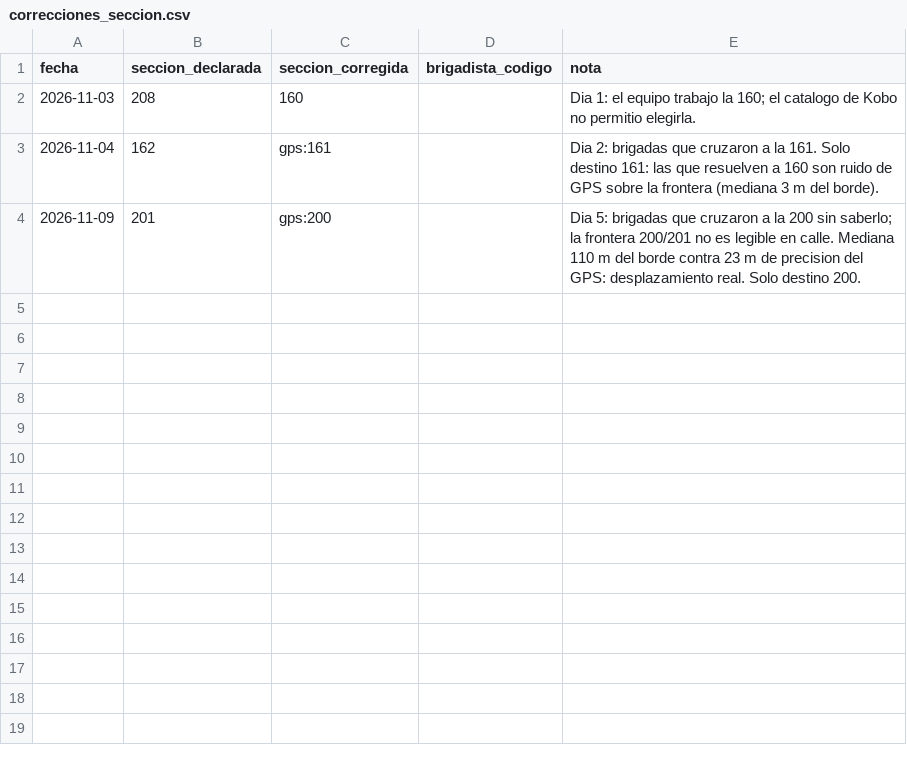
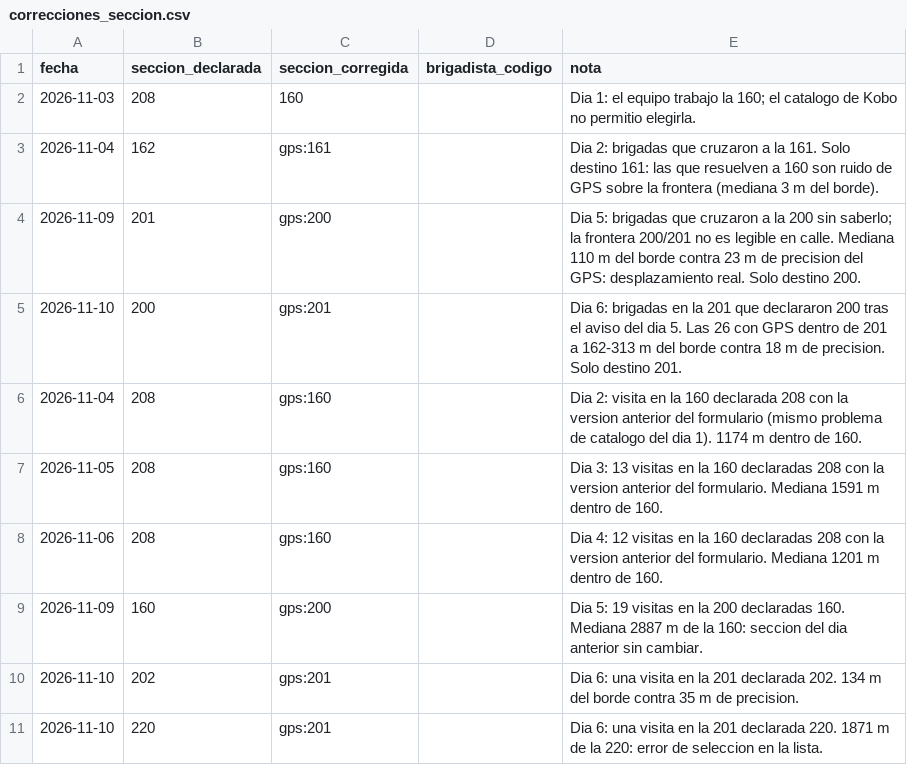
Before and after one commit to Omartg04/pie_atlixco, a CSV file: data/correcciones_seccion.csv, drawn as a sheet.

Commit message:
Correcciones de sección del 4 al 10 de noviembre

```diff
--- a/data/correcciones_seccion.csv
+++ b/data/correcciones_seccion.csv
@@ -4 +4,8 @@ fecha,seccion_declarada,seccion_corregida,brigadista_codigo,nota
 2026-11-09,201,gps:200,,Dia 5: brigadas que cruzaron a la 200 sin saberlo; la frontera 200/201 no es legible en calle. Mediana 110 m del borde contra 23 m de precision del GPS: desplazamiento real. Solo destino 200.
+2026-11-10,200,gps:201,,Dia 6: brigadas en la 201 que declararon 200 tras el aviso del dia 5. Las 26 con GPS dentro de 201 a 162-313 m del borde contra 18 m de precision. Solo destino 201.
+2026-11-04,208,gps:160,,Dia 2: visita en la 160 declarada 208 con la version anterior del formulario (mismo problema de catalogo del dia 1). 1174 m dentro de 160.
+2026-11-05,208,gps:160,,Dia 3: 13 visitas en la 160 declaradas 208 con la version anterior del formulario. Mediana 1591 m dentro de 160.
+2026-11-06,208,gps:160,,Dia 4: 12 visitas en la 160 declaradas 208 con la version anterior del formulario. Mediana 1201 m dentro de 160.
+2026-11-09,160,gps:200,,Dia 5: 19 visitas en la 200 declaradas 160. Mediana 2887 m de la 160: seccion del dia anterior sin cambiar.
+2026-11-10,202,gps:201,,Dia 6: una visita en la 201 declarada 202. 134 m del borde contra 35 m de precision.
+2026-11-10,220,gps:201,,Dia 6: una visita en la 201 declarada 220. 1871 m de la 220: error de seleccion en la lista.
```
Also changed, not shown: 3 other files.
